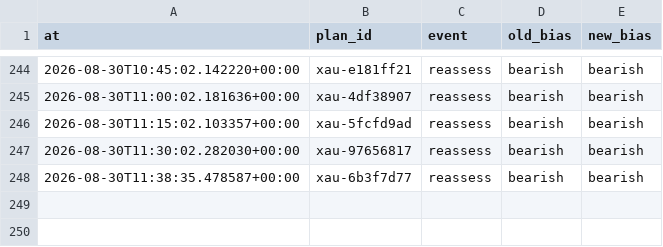
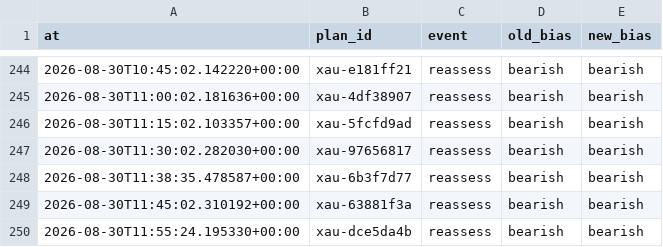
Before and after one commit to seyedmahdiesmailian/hermes-trading, a CSV file: data/xau_plan/reassessment_log.csv, drawn as a sheet; only a part is shown, gaps mark what is left out; the diff names each change by its address in the sheet, - before the commit and + after, or states it on an @@ line.

```diff
--- a/data/xau_plan/reassessment_log.csv
+++ b/data/xau_plan/reassessment_log.csv
+row 249: 2026-08-30T11:45:02.310192+00:00 | xau-63881f3a | reassess | bearish | bearish
+row 250: 2026-08-30T11:55:24.195330+00:00 | xau-dce5da4b | reassess | bearish | bearish
```
Also changed, not shown: 12 other files.
